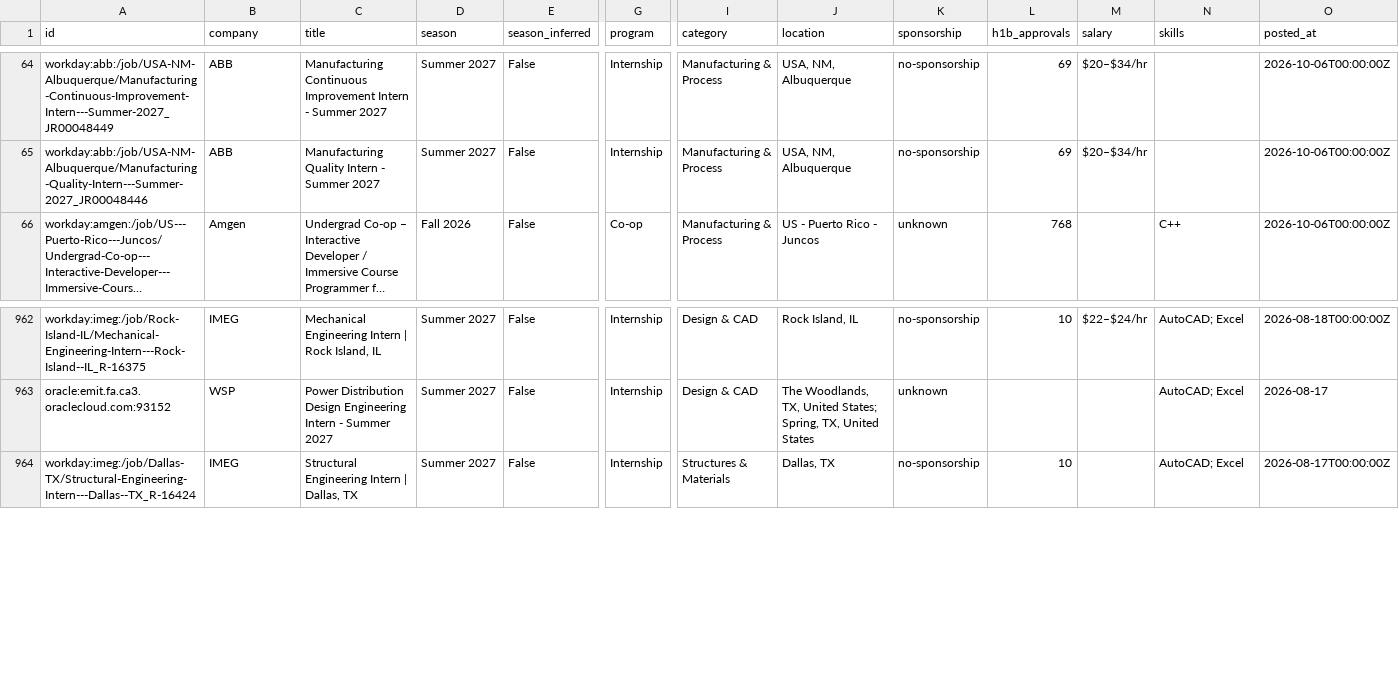
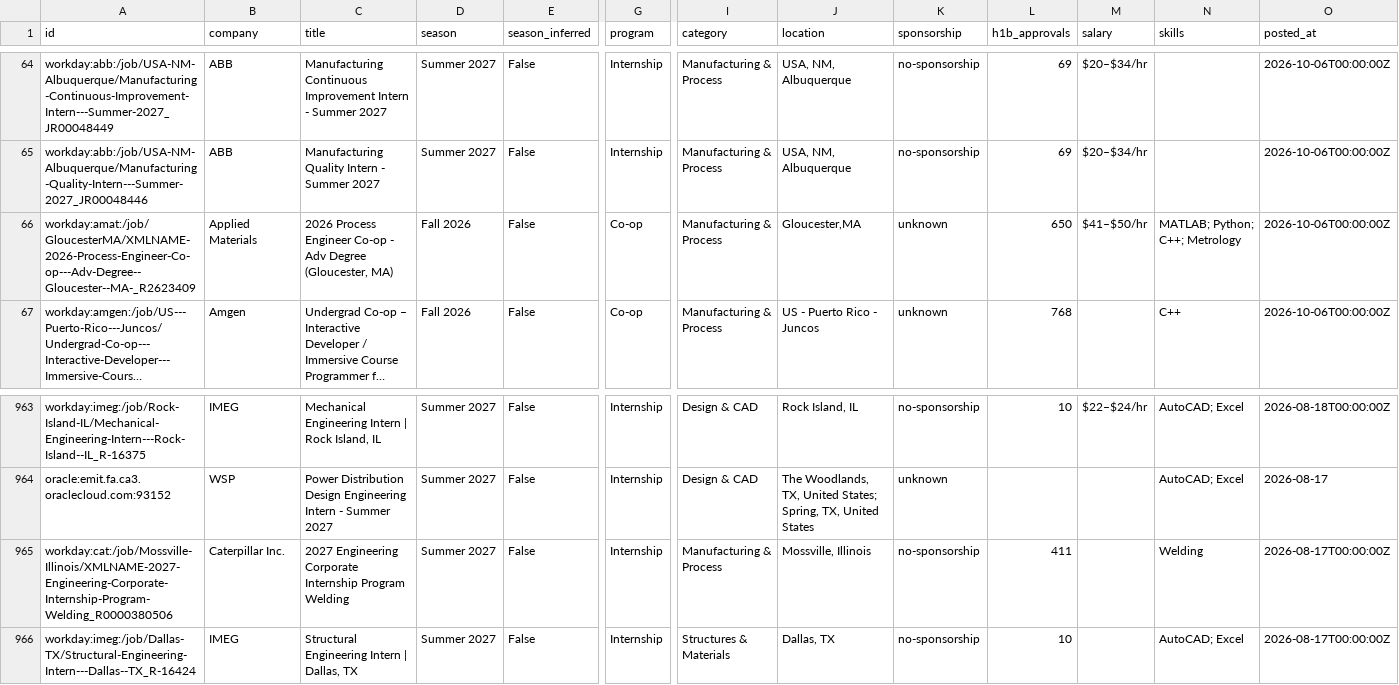
Before and after one commit to Tracker05/mechanical-engineering-internships, a CSV file: data/internships.csv, drawn as a sheet; only a part is shown, gaps mark what is left out; long unchanged cells end in …; rows hold the shown columns only; the diff names each change by its address in the sheet, - before the commit and + after, or states it on an @@ line.

```diff
--- a/data/internships.csv
+++ b/data/internships.csv
+row 66: workday:amat:/job/GloucesterMA/XMLNAME-2026-Process-Engineer-Co-op---Adv-Degree--Gloucester--MA-_R2623409 | Applied Materials | 2026 Process Engineer Co-op - Adv Degree (Gloucester, MA) | Fall 2026 | False | Co-op | Manufacturing & Process | Gloucester,MA | unknown | 650 | $41–$50/hr | MATLAB; Python; C++; Metrology | 2026-10-06T00:00:00Z
+row 965: workday:cat:/job/Mossville-Illinois/XMLNAME-2027-Engineering-Corporate-Internship-Program-Welding_R0000380506 | Caterpillar Inc. | 2027 Engineering Corporate Internship Program Welding | Summer 2027 | False | Internship | Manufacturing & Process | Mossville, Illinois | no-sponsorship | 411 |  | Welding | 2026-08-17T00:00:00Z
```
Also changed, not shown: docs/internships.csv, 11 other files.
